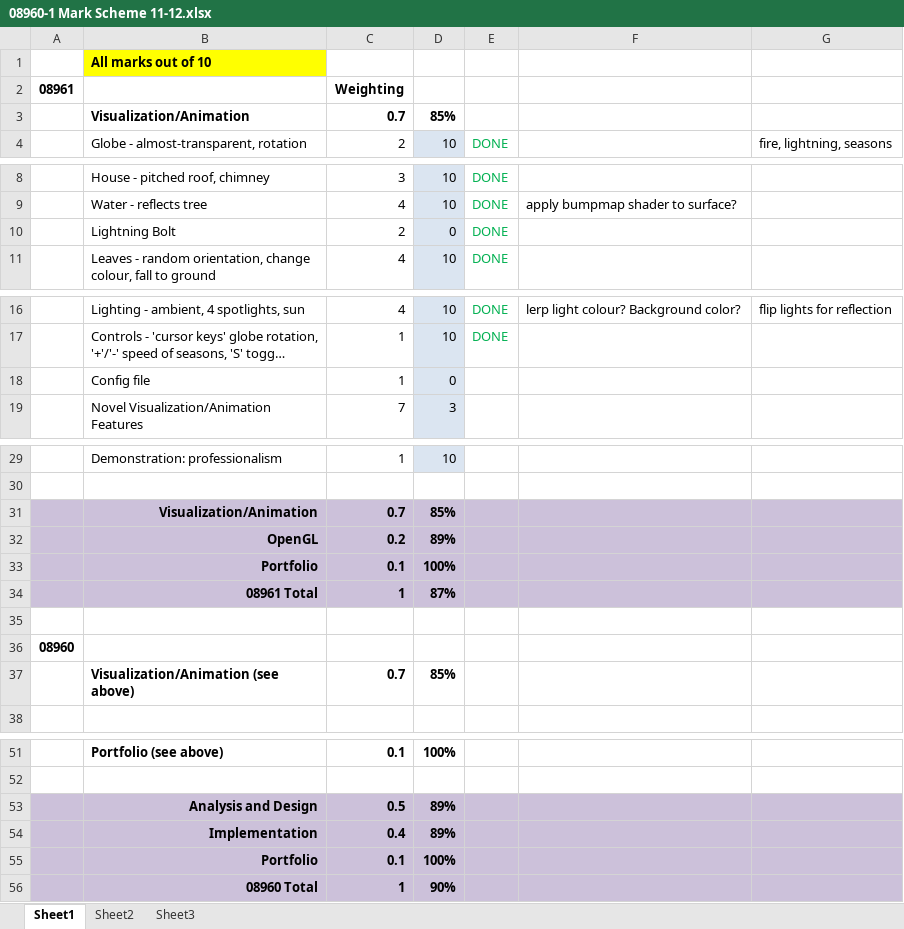
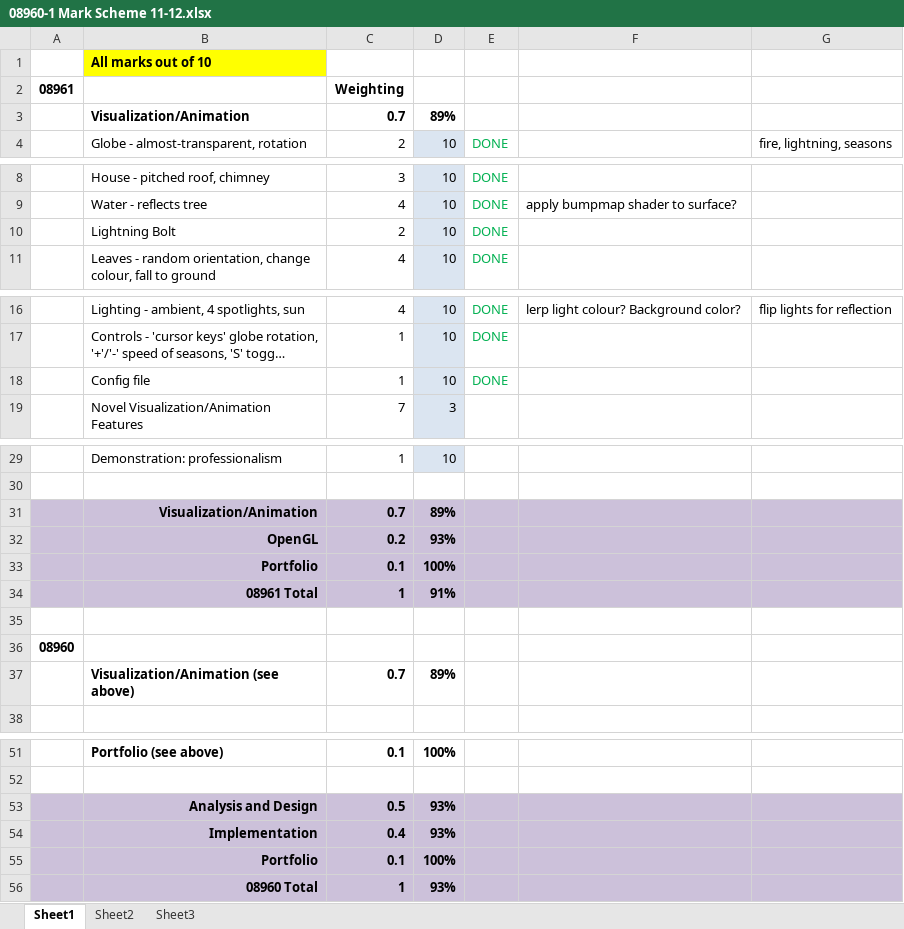
Before and after one commit to davidhart/Snowglobe, an Excel workbook: 08960-1 Mark Scheme 11-12.xlsx, sheet Sheet1, drawn as a sheet; only a part is shown, gaps mark what is left out; long unchanged cells end in …; values as stored, in another font and other column widths than the file's, no borders; the diff names each change by its address in the sheet, - before the commit and + after, or states it on an @@ line.

```diff
--- a/08960-1 Mark Scheme 11-12.xlsx (sheet Sheet1)
+++ b/08960-1 Mark Scheme 11-12.xlsx (sheet Sheet1)
-D3: 85%
+D3: 89%
-D10: 0
+D10: 10
-D18: 0
+D18: 10
-E18: (empty)
+E18: DONE
-D31: 85%
+D31: 89%
-D32: 89%
+D32: 93%
-D34: 87%
+D34: 91%
-D37: 85%
+D37: 89%
-D53:D54: 89%
+D53:D54: 93%
-D56: 90%
+D56: 93%
```
Also changed, not shown: charts or pictures, 10 other files.
